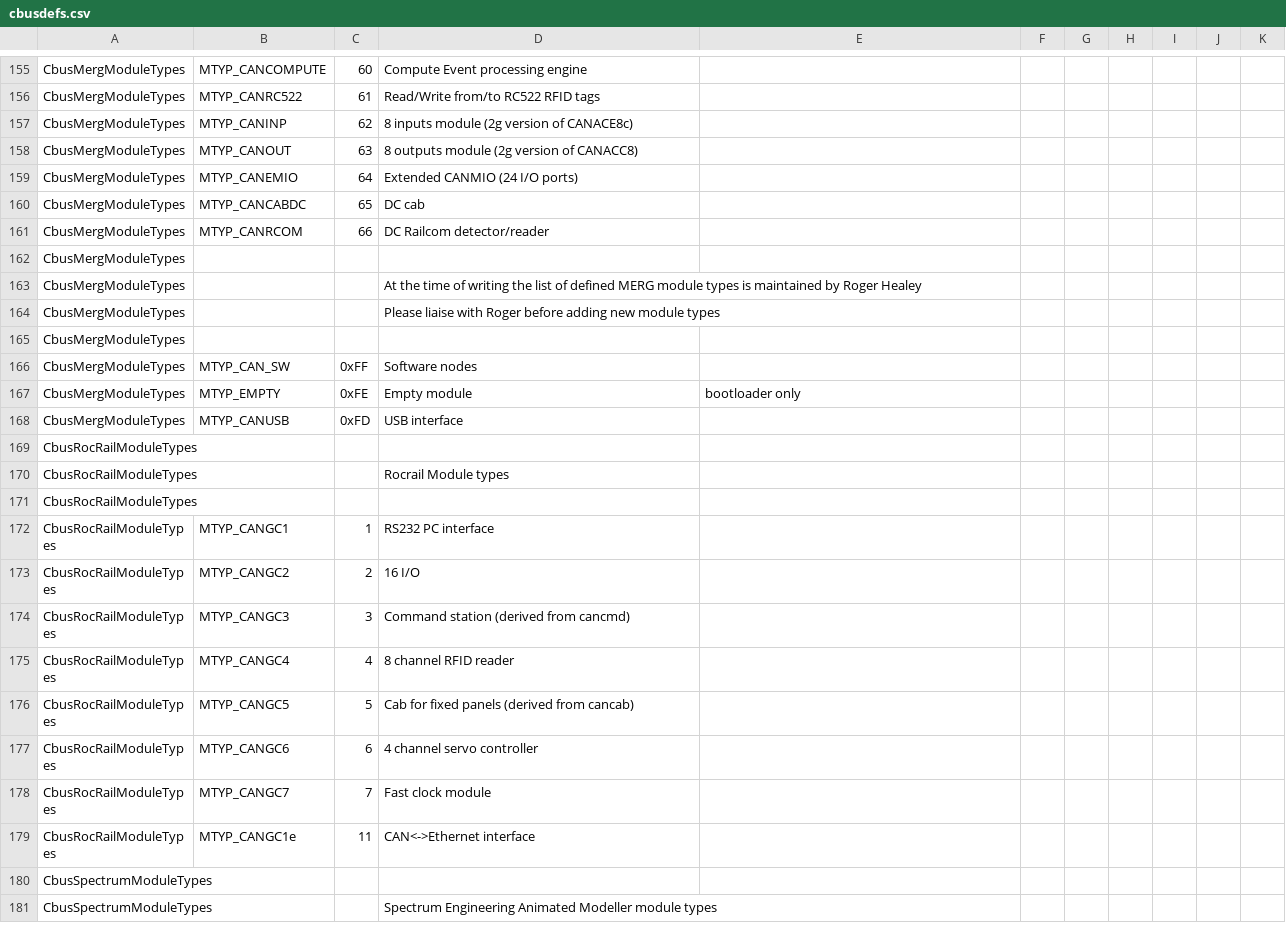
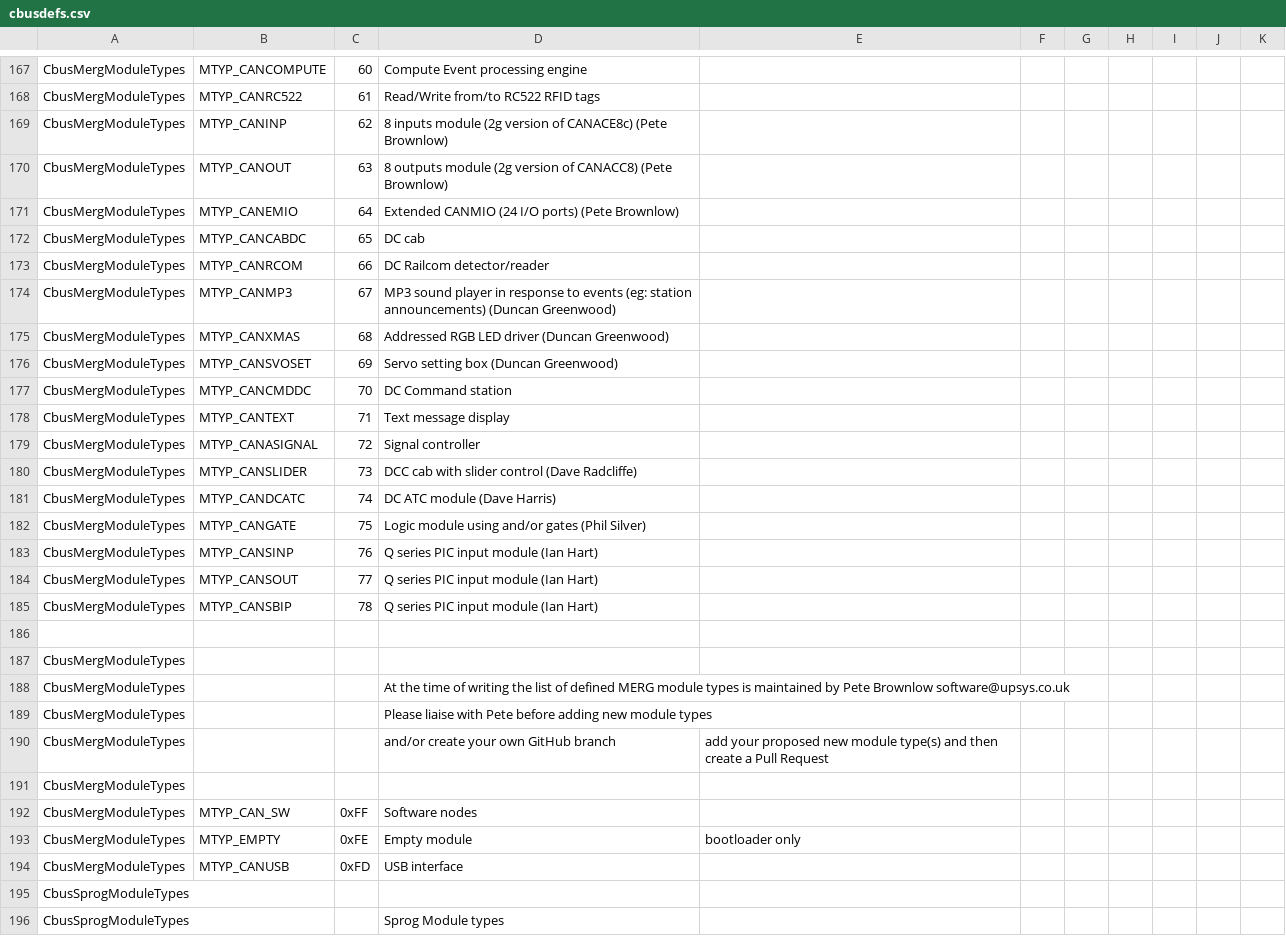
Before and after one commit to MERG-DEV/cbusdefs, a CSV file: cbusdefs.csv, drawn as a sheet; only a part is shown, gaps mark what is left out; the shorter side is filled out with more unchanged rows; the diff covers the shown part only.

Commit message:
Ready for 8v release
Changes in 8u branch and master merged and resolved. Added new module types as requested.

```diff
--- a/cbusdefs.csv
+++ b/cbusdefs.csv
@@ -156,10 +168,24 @@ CbusMergModuleTypes,MTYP_CANCOMPUTE,60,Compute Event processing engine
 CbusMergModuleTypes,MTYP_CANRC522,61,Read/Write from/to RC522 RFID tags
-CbusMergModuleTypes,MTYP_CANINP,62,8 inputs module (2g version of CANACE8c)
-CbusMergModuleTypes,MTYP_CANOUT,63,8 outputs module (2g version of CANACC8)
-CbusMergModuleTypes,MTYP_CANEMIO,64,Extended CANMIO (24 I/O ports)
+CbusMergModuleTypes,MTYP_CANINP,62,8 inputs module (2g version of CANACE8c) (Pete Brownlow)
+CbusMergModuleTypes,MTYP_CANOUT,63,8 outputs module (2g version of CANACC8) (Pete Brownlow)
+CbusMergModuleTypes,MTYP_CANEMIO,64,Extended CANMIO (24 I/O ports) (Pete Brownlow)
 CbusMergModuleTypes,MTYP_CANCABDC,65,DC cab
 CbusMergModuleTypes,MTYP_CANRCOM,66,DC Railcom detector/reader
+CbusMergModuleTypes,MTYP_CANMP3,67,MP3 sound player in response to events (eg: station announcements) (Duncan Greenwood)
+CbusMergModuleTypes,MTYP_CANXMAS,68,Addressed RGB LED driver (Duncan Greenwood)
+CbusMergModuleTypes,MTYP_CANSVOSET,69,Servo setting box (Duncan Greenwood)
+CbusMergModuleTypes,MTYP_CANCMDDC,70,DC Command station
+CbusMergModuleTypes,MTYP_CANTEXT,71,Text message display
+CbusMergModuleTypes,MTYP_CANASIGNAL,72,Signal controller
+CbusMergModuleTypes,MTYP_CANSLIDER,73,DCC cab with slider control (Dave Radcliffe)
+CbusMergModuleTypes,MTYP_CANDCATC,74,DC ATC module (Dave Harris)
+CbusMergModuleTypes,MTYP_CANGATE,75,Logic module using and/or gates (Phil Silver)
+CbusMergModuleTypes,MTYP_CANSINP,76,Q series PIC input module (Ian Hart)
+CbusMergModuleTypes,MTYP_CANSOUT,77,Q series PIC input module (Ian Hart)
+CbusMergModuleTypes,MTYP_CANSBIP,78,Q series PIC input module (Ian Hart)
+
 CbusMergModuleTypes,,,
-CbusMergModuleTypes,,,At the time of writing the list of defined MERG module types is maintained by Roger Healey
-CbusMergModuleTypes,,,Please liaise with Roger before adding new module types
+CbusMergModuleTypes,,,At the time of writing the list of defined MERG module types is maintained by Pete Brownlow software@upsys.co.uk
+CbusMergModuleTypes,,,Please liaise with Pete before adding new module types,
+CbusMergModuleTypes,,,and/or create your own GitHub branch, add your proposed new module type(s) and then create a Pull Request
 CbusMergModuleTypes,,,
@@ -168 +194,3 @@ CbusMergModuleTypes,MTYP_EMPTY,0xFE,Empty module, bootloader only
 CbusMergModuleTypes,MTYP_CANUSB,0xFD,USB interface
+CbusSprogModuleTypes,,,
+CbusSprogModuleTypes,,,Sprog Module types
```
Also changed, not shown: 21 added rows and 6 edited cells elsewhere in this file, 28 other files.
